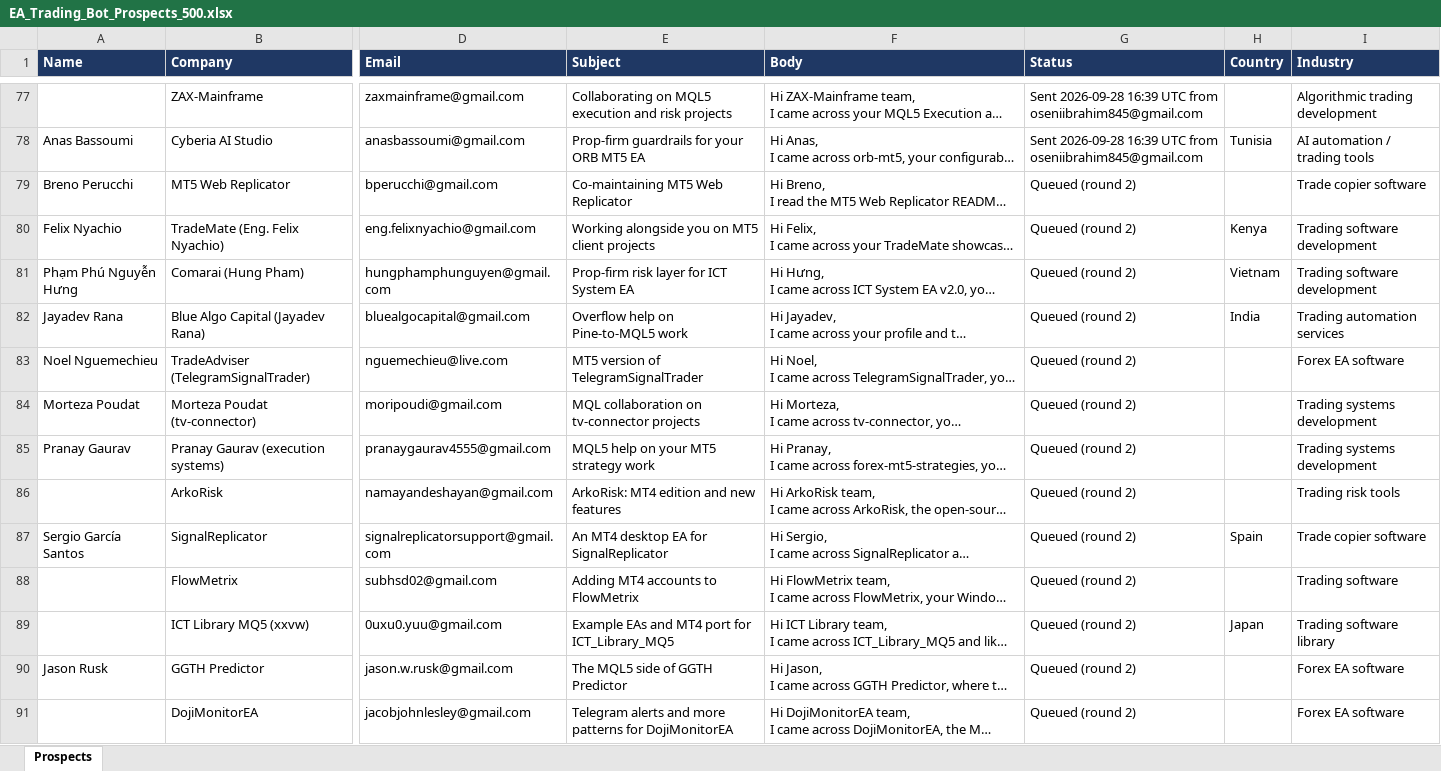
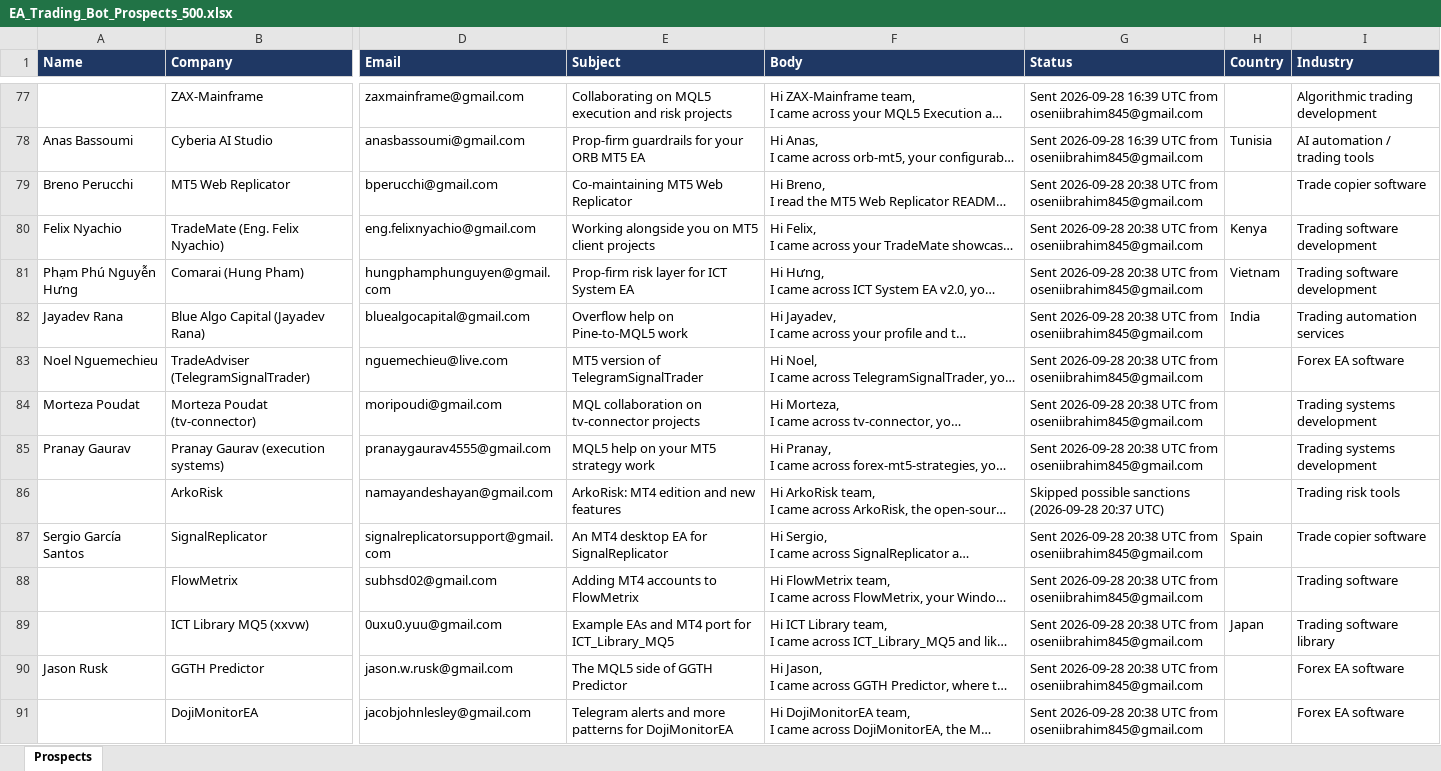
Before and after one commit to oseniibrahim845-hue/rappido, an Excel workbook: EA_Trading_Bot_Prospects_500.xlsx, sheet Prospects, drawn as a sheet; only a part is shown, gaps mark what is left out; long unchanged cells end in …; values as stored, in another font and other column widths than the file's, no borders; the diff covers the shown part only; the diff names each change by its address in the sheet, - before the commit and + after, or states it on an @@ line.

```diff
--- a/EA_Trading_Bot_Prospects_500.xlsx (sheet Prospects)
+++ b/EA_Trading_Bot_Prospects_500.xlsx (sheet Prospects)
-G79:G85 (Status): Queued (round 2)
+G79:G85 (Status): Sent 2026-09-28 20:38 UTC from oseniibrahim845@gmail.com
-G86 (Status): Queued (round 2)
+G86 (Status): Skipped possible sanctions (2026-09-28 20:37 UTC)
-G87:G91 (Status): Queued (round 2)
+G87:G91 (Status): Sent 2026-09-28 20:38 UTC from oseniibrahim845@gmail.com
```
Also changed, not shown: 12 edited cells elsewhere in this sheet, 1 other file.
